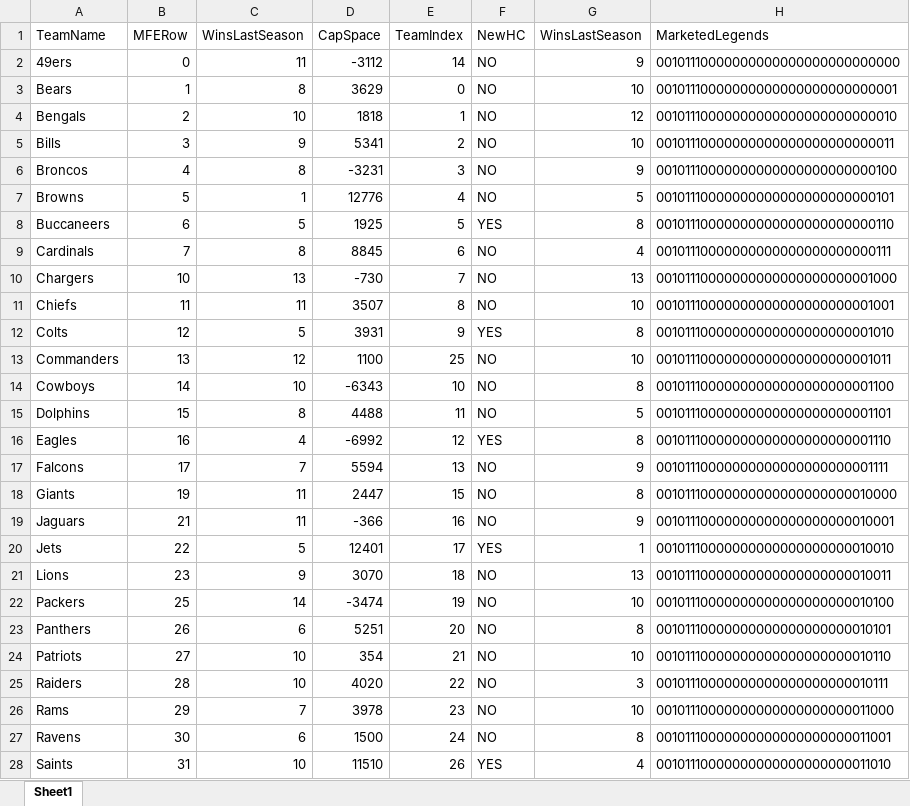
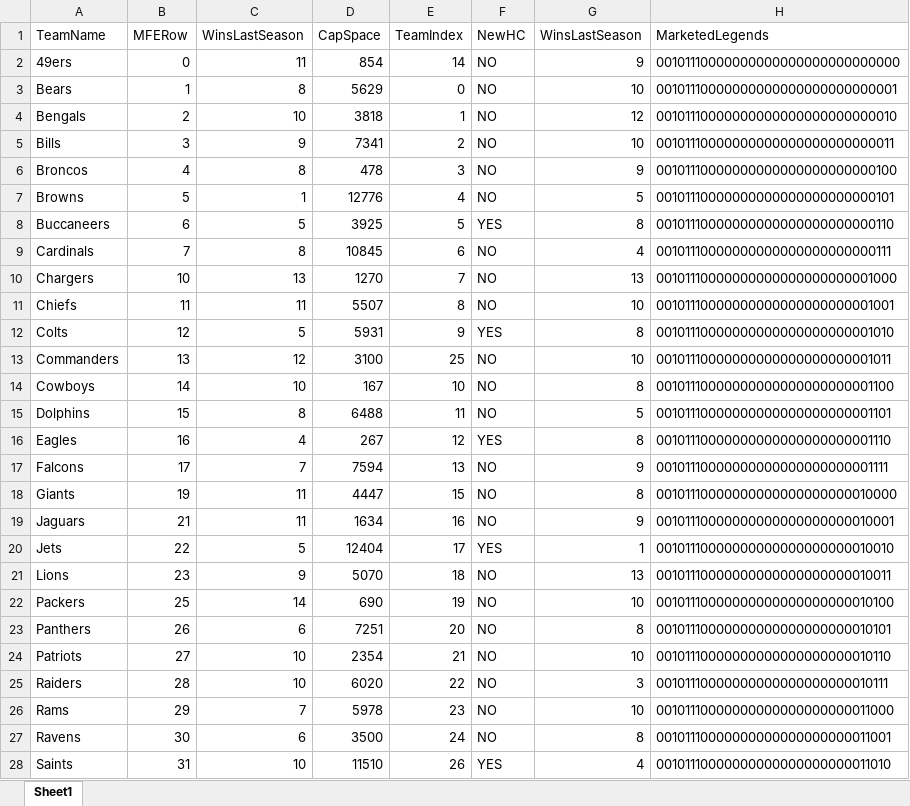
Before and after one commit to ethpec/MaddenTools, an Excel workbook: Files/Madden26/IE/Season2/FreeAgency/Input/Team.xlsx, sheet Sheet1, drawn as a sheet; only a part is shown; values as stored, in another font and other column widths than the file's, no borders; the diff covers the shown part only; the diff names each change by its address in the sheet, - before the commit and + after, or states it on an @@ line.

```diff
--- a/Files/Madden26/IE/Season2/FreeAgency/Input/Team.xlsx (sheet Sheet1)
+++ b/Files/Madden26/IE/Season2/FreeAgency/Input/Team.xlsx (sheet Sheet1)
-D2 (CapSpace): -3112
+D2 (CapSpace): 854
-D3 (CapSpace): 3629
+D3 (CapSpace): 5629
-D4 (CapSpace): 1818
+D4 (CapSpace): 3818
-D5 (CapSpace): 5341
+D5 (CapSpace): 7341
-D6 (CapSpace): -3231
+D6 (CapSpace): 478
-D8 (CapSpace): 1925
+D8 (CapSpace): 3925
-D9 (CapSpace): 8845
+D9 (CapSpace): 10845
-D10 (CapSpace): -730
+D10 (CapSpace): 1270
-D11 (CapSpace): 3507
+D11 (CapSpace): 5507
-D12 (CapSpace): 3931
+D12 (CapSpace): 5931
-D13 (CapSpace): 1100
+D13 (CapSpace): 3100
-D14 (CapSpace): -6343
+D14 (CapSpace): 167
-D15 (CapSpace): 4488
+D15 (CapSpace): 6488
-D16 (CapSpace): -6992
+D16 (CapSpace): 267
-D17 (CapSpace): 5594
+D17 (CapSpace): 7594
-D18 (CapSpace): 2447
+D18 (CapSpace): 4447
-D19 (CapSpace): -366
+D19 (CapSpace): 1634
-D20 (CapSpace): 12401
+D20 (CapSpace): 12404
-D21 (CapSpace): 3070
+D21 (CapSpace): 5070
-D22 (CapSpace): -3474
+D22 (CapSpace): 690
-D23 (CapSpace): 5251
+D23 (CapSpace): 7251
-D24 (CapSpace): 354
+D24 (CapSpace): 2354
-D25 (CapSpace): 4020
+D25 (CapSpace): 6020
-D26 (CapSpace): 3978
+D26 (CapSpace): 5978
-D27 (CapSpace): 1500
+D27 (CapSpace): 3500
```
Also changed, not shown: 5 edited cells elsewhere in this sheet, Files/Madden26/IE/Season2/FreeAgency/Input/ContractOffer[].xlsx, Files/Madden26/IE/Season2/FreeAgency/Input/PlayerContract.xlsx, 8 other files.
